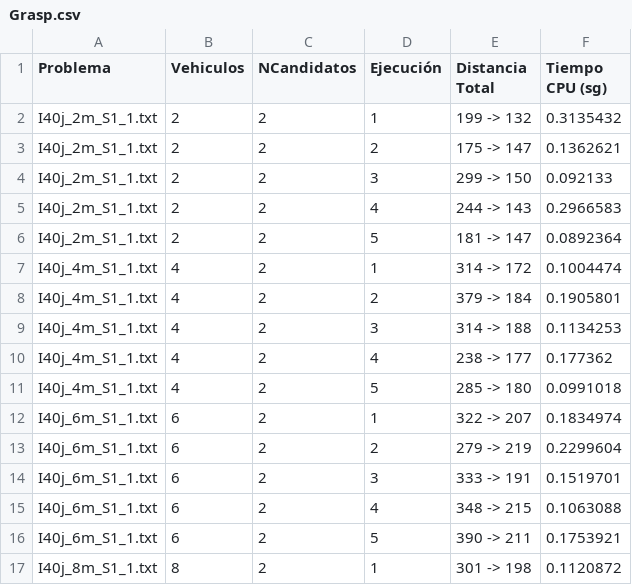
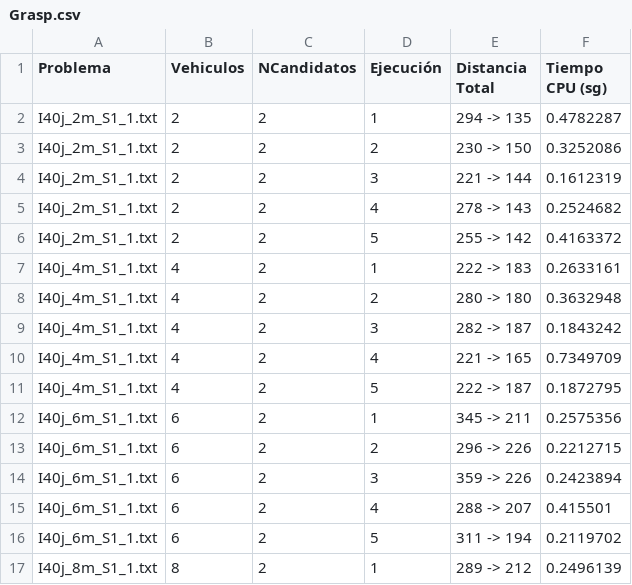
Before and after one commit to DanielHrdez/vehicle-routing-problem, a CSV file: csv/Grasp.csv, drawn as a sheet; only a part is shown; the diff covers the shown part only.

```diff
--- a/csv/Grasp.csv
+++ b/csv/Grasp.csv
@@ -1,17 +1,17 @@
 Problema,Vehiculos,NCandidatos,Ejecución,Distancia Total,Tiempo CPU (sg),
-I40j_2m_S1_1.txt,2,2,1,199 -> 132,0.3135432,
-I40j_2m_S1_1.txt,2,2,2,175 -> 147,0.1362621,
-I40j_2m_S1_1.txt,2,2,3,299 -> 150,0.092133,
-I40j_2m_S1_1.txt,2,2,4,244 -> 143,0.2966583,
-I40j_2m_S1_1.txt,2,2,5,181 -> 147,0.0892364,
-I40j_4m_S1_1.txt,4,2,1,314 -> 172,0.1004474,
-I40j_4m_S1_1.txt,4,2,2,379 -> 184,0.1905801,
-I40j_4m_S1_1.txt,4,2,3,314 -> 188,0.1134253,
-I40j_4m_S1_1.txt,4,2,4,238 -> 177,0.177362,
-I40j_4m_S1_1.txt,4,2,5,285 -> 180,0.0991018,
-I40j_6m_S1_1.txt,6,2,1,322 -> 207,0.1834974,
-I40j_6m_S1_1.txt,6,2,2,279 -> 219,0.2299604,
-I40j_6m_S1_1.txt,6,2,3,333 -> 191,0.1519701,
-I40j_6m_S1_1.txt,6,2,4,348 -> 215,0.1063088,
-I40j_6m_S1_1.txt,6,2,5,390 -> 211,0.1753921,
-I40j_8m_S1_1.txt,8,2,1,301 -> 198,0.1120872,
+I40j_2m_S1_1.txt,2,2,1,294 -> 135,0.4782287,
+I40j_2m_S1_1.txt,2,2,2,230 -> 150,0.3252086,
+I40j_2m_S1_1.txt,2,2,3,221 -> 144,0.1612319,
+I40j_2m_S1_1.txt,2,2,4,278 -> 143,0.2524682,
+I40j_2m_S1_1.txt,2,2,5,255 -> 142,0.4163372,
+I40j_4m_S1_1.txt,4,2,1,222 -> 183,0.2633161,
+I40j_4m_S1_1.txt,4,2,2,280 -> 180,0.3632948,
+I40j_4m_S1_1.txt,4,2,3,282 -> 187,0.1843242,
+I40j_4m_S1_1.txt,4,2,4,221 -> 165,0.7349709,
+I40j_4m_S1_1.txt,4,2,5,222 -> 187,0.1872795,
+I40j_6m_S1_1.txt,6,2,1,345 -> 211,0.2575356,
+I40j_6m_S1_1.txt,6,2,2,296 -> 226,0.2212715,
+I40j_6m_S1_1.txt,6,2,3,359 -> 226,0.2423894,
+I40j_6m_S1_1.txt,6,2,4,288 -> 207,0.415501,
+I40j_6m_S1_1.txt,6,2,5,311 -> 194,0.2119702,
+I40j_8m_S1_1.txt,8,2,1,289 -> 212,0.2496139,
```
Also changed, not shown: 48 edited cells elsewhere in this file, csv/Greedy.csv, csv/Gvns.csv, 1 other file.
